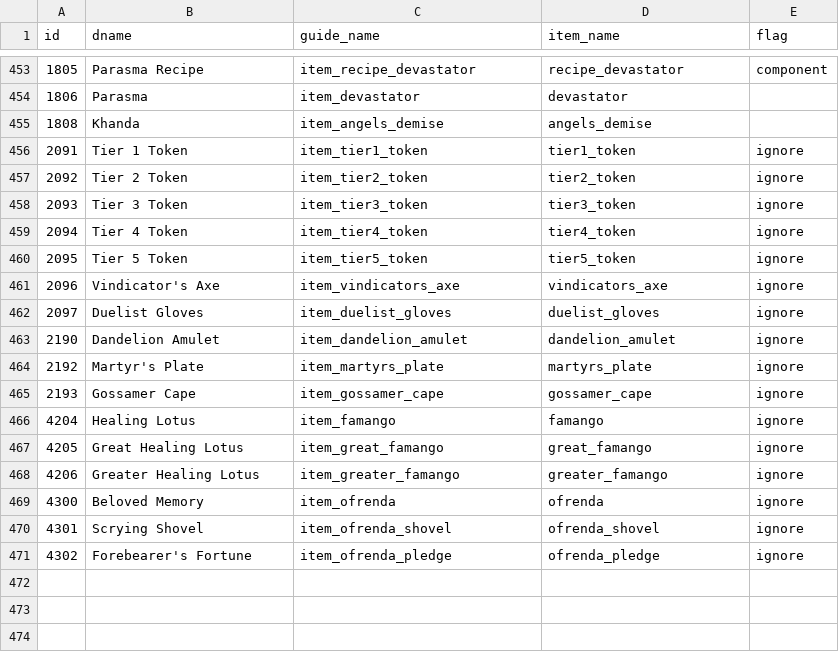
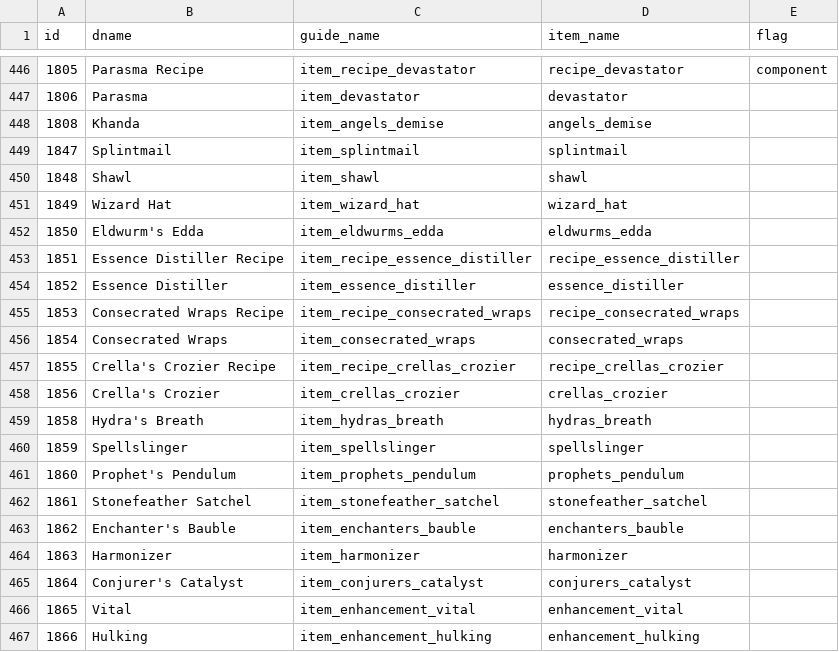
Before and after one commit to Egezenn/OpenDotaGuides, a CSV file: constants/items.csv, drawn as a sheet; only a part is shown, gaps mark what is left out; the shorter side is filled out with more unchanged rows; the diff covers the shown part only.

```diff
--- a/constants/items.csv
+++ b/constants/items.csv
@@ -455 +448,20 @@ id,dname,guide_name,item_name,flag
 1808,Khanda,item_angels_demise,angels_demise,
+1847,Splintmail,item_splintmail,splintmail,
+1848,Shawl,item_shawl,shawl,
+1849,Wizard Hat,item_wizard_hat,wizard_hat,
+1850,Eldwurm's Edda,item_eldwurms_edda,eldwurms_edda,
+1851,Essence Distiller Recipe,item_recipe_essence_distiller,recipe_essence_distiller,
+1852,Essence Distiller,item_essence_distiller,essence_distiller,
+1853,Consecrated Wraps Recipe,item_recipe_consecrated_wraps,recipe_consecrated_wraps,
+1854,Consecrated Wraps,item_consecrated_wraps,consecrated_wraps,
+1855,Crella's Crozier Recipe,item_recipe_crellas_crozier,recipe_crellas_crozier,
+1856,Crella's Crozier,item_crellas_crozier,crellas_crozier,
+1858,Hydra's Breath,item_hydras_breath,hydras_breath,
+1859,Spellslinger,item_spellslinger,spellslinger,
+1860,Prophet's Pendulum,item_prophets_pendulum,prophets_pendulum,
+1861,Stonefeather Satchel,item_stonefeather_satchel,stonefeather_satchel,
+1862,Enchanter's Bauble,item_enchanters_bauble,enchanters_bauble,
+1863,Harmonizer,item_harmonizer,harmonizer,
+1864,Conjurer's Catalyst,item_conjurers_catalyst,conjurers_catalyst,
+1865,Vital,item_enhancement_vital,enhancement_vital,
+1866,Hulking,item_enhancement_hulking,enhancement_hulking,
```
Also changed, not shown: 9 added rows, 7 removed rows and 2 edited cells elsewhere in this file, 1 other file.
